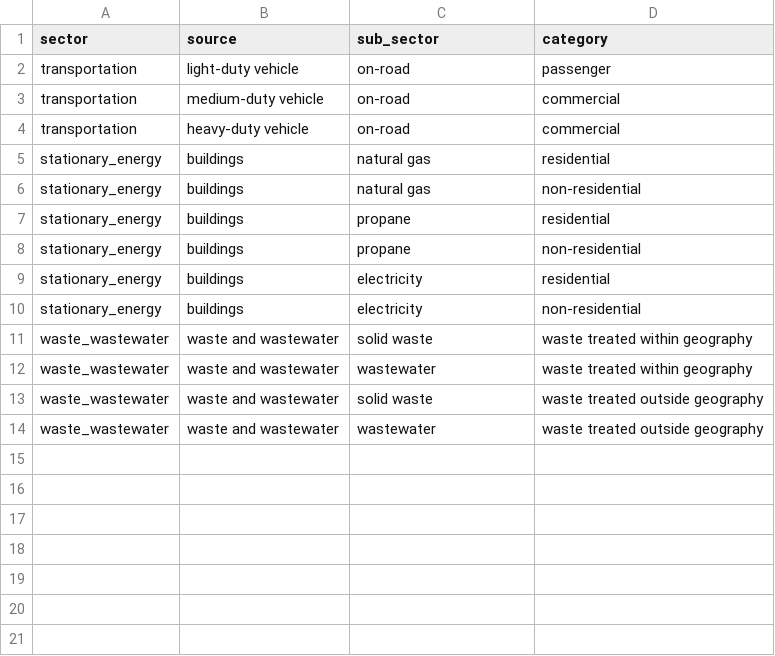
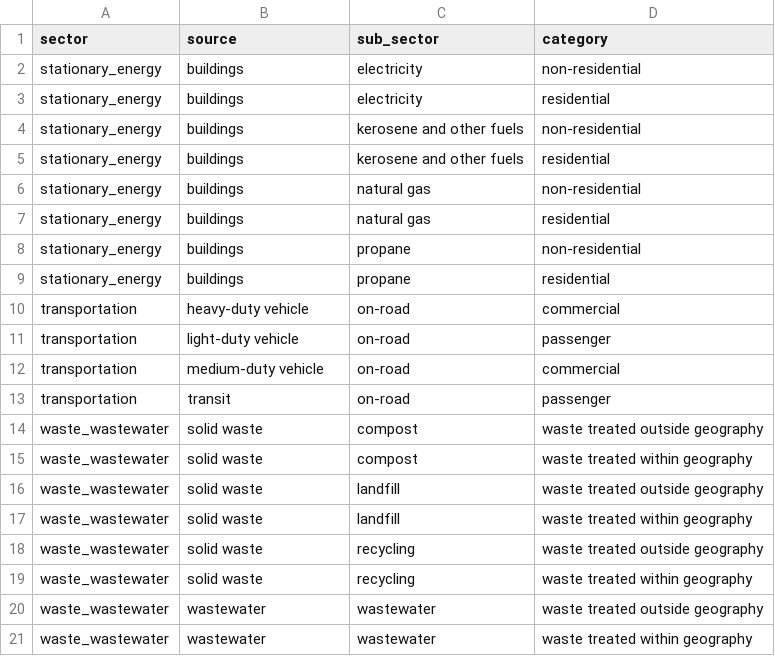
Before and after one commit to Metropolitan-Council/ghg-cprg, a CSV file: _meta/data-raw/sector_breakdown.csv, drawn as a sheet.

Commit message:
add fields to sector breakdown, more 2018 processing

```diff
--- a/_meta/data-raw/sector_breakdown.csv
+++ b/_meta/data-raw/sector_breakdown.csv
@@ -1,14 +1,21 @@
 sector,source,sub_sector,category
+stationary_energy,buildings,electricity,non-residential
+stationary_energy,buildings,electricity,residential
+stationary_energy,buildings,kerosene and other fuels,non-residential
+stationary_energy,buildings,kerosene and other fuels,residential
+stationary_energy,buildings,natural gas,non-residential
+stationary_energy,buildings,natural gas,residential
+stationary_energy,buildings,propane,non-residential
+stationary_energy,buildings,propane,residential
+transportation,heavy-duty vehicle,on-road,commercial
 transportation,light-duty vehicle,on-road,passenger
 transportation,medium-duty vehicle,on-road,commercial
-transportation,heavy-duty vehicle,on-road,commercial
-stationary_energy,buildings,natural gas,residential
-stationary_energy,buildings,natural gas,non-residential
-stationary_energy,buildings,propane,residential
-stationary_energy,buildings,propane,non-residential
-stationary_energy,buildings,electricity,residential
-stationary_energy,buildings,electricity,non-residential
-waste_wastewater,waste and wastewater,solid waste,waste treated within geography
-waste_wastewater,waste and wastewater,wastewater,waste treated within geography
-waste_wastewater,waste and wastewater,solid waste,waste treated outside geography
-waste_wastewater,waste and wastewater,wastewater,waste treated outside geography
+transportation,transit,on-road,passenger
+waste_wastewater,solid waste,compost,waste treated outside geography
+waste_wastewater,solid waste,compost,waste treated within geography
+waste_wastewater,solid waste,landfill,waste treated outside geography
+waste_wastewater,solid waste,landfill,waste treated within geography
+waste_wastewater,solid waste,recycling,waste treated outside geography
+waste_wastewater,solid waste,recycling,waste treated within geography
+waste_wastewater,wastewater,wastewater,waste treated outside geography
+waste_wastewater,wastewater,wastewater,waste treated within geography
```
Also changed, not shown: 4 other files.
